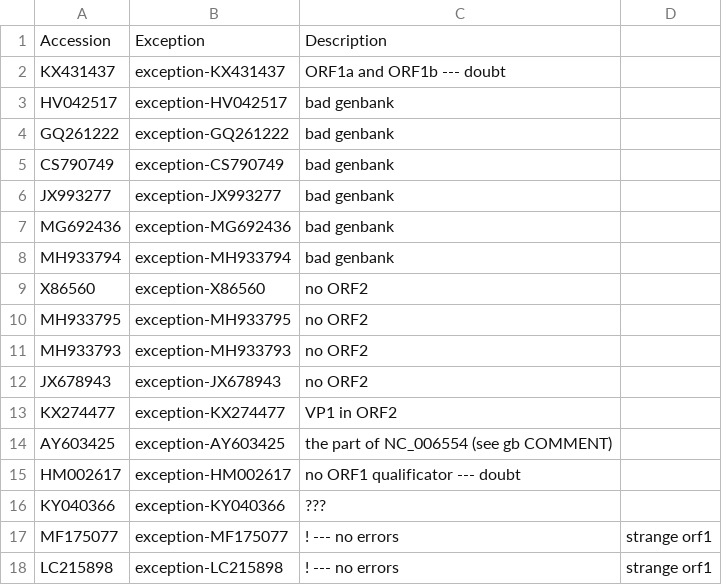
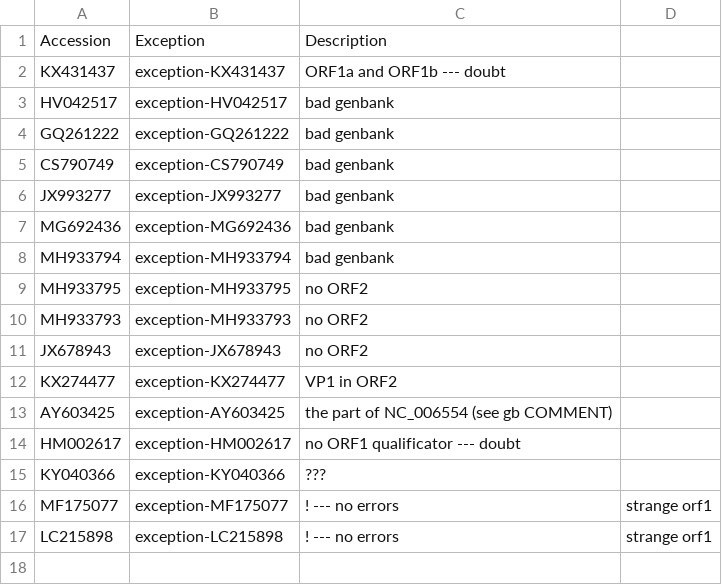
Before and after one commit to orlovartem/sapovirus, a CSV file: exceptions.csv, drawn as a sheet; the diff names each change by its address in the sheet, - before the commit and + after, or states it on an @@ line.

```diff
--- a/exceptions.csv
+++ b/exceptions.csv
-row 9: X86560 | exception-X86560 | no ORF2
```
Also changed, not shown: 3 other files.
